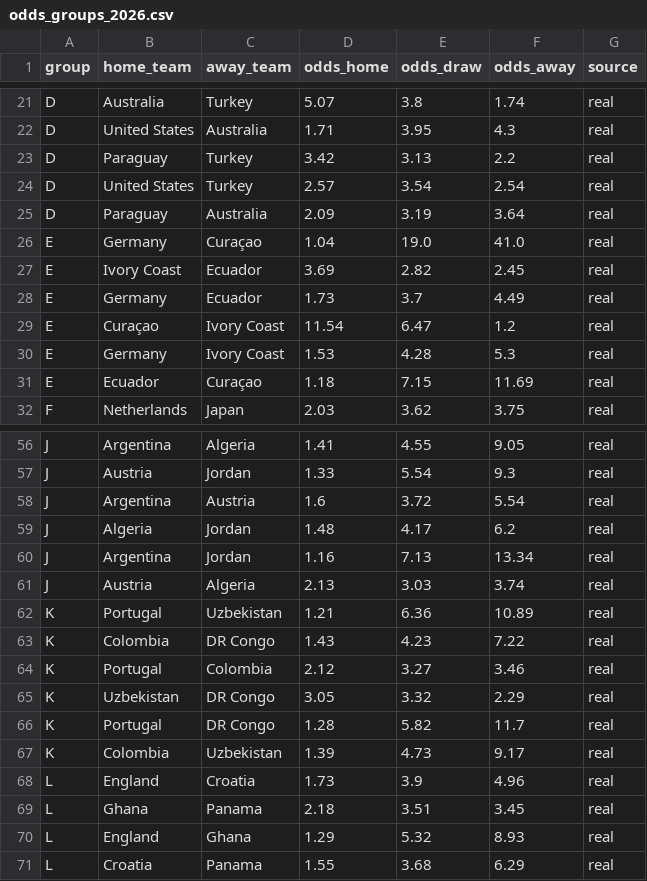
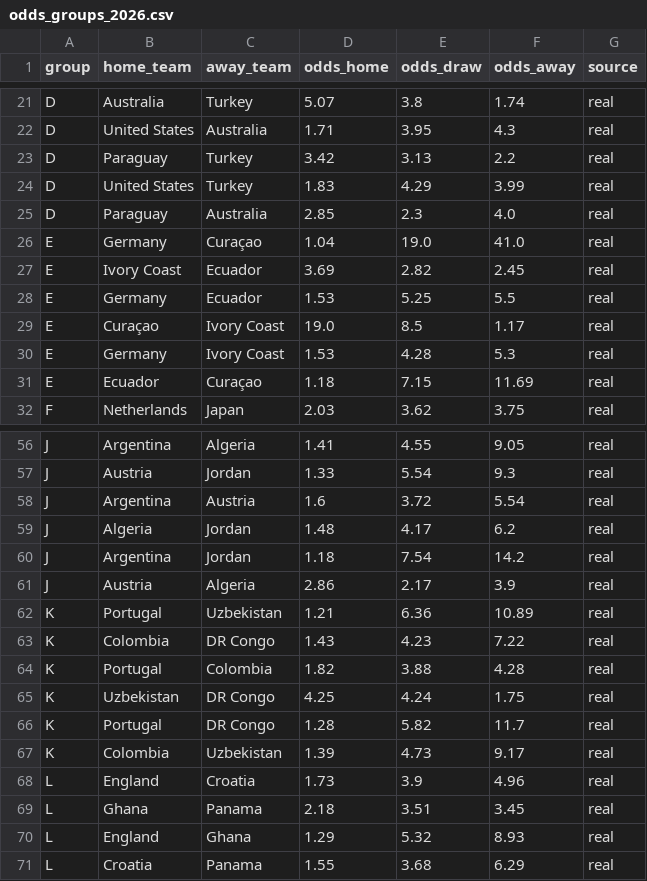
Before and after one commit to take4ff/wcup_winner, a CSV file: data/raw/odds/odds_groups_2026.csv, drawn as a sheet; only a part is shown, gaps mark what is left out; the diff covers the shown part only.

```diff
--- a/data/raw/odds/odds_groups_2026.csv
+++ b/data/raw/odds/odds_groups_2026.csv
@@ -23,8 +23,8 @@ D,United States,Australia,1.71,3.95,4.3,real
 D,Paraguay,Turkey,3.42,3.13,2.2,real
-D,United States,Turkey,2.57,3.54,2.54,real
-D,Paraguay,Australia,2.09,3.19,3.64,real
+D,United States,Turkey,1.83,4.29,3.99,real
+D,Paraguay,Australia,2.85,2.3,4.0,real
 E,Germany,Curaçao,1.04,19.0,41.0,real
 E,Ivory Coast,Ecuador,3.69,2.82,2.45,real
-E,Germany,Ecuador,1.73,3.7,4.49,real
-E,Curaçao,Ivory Coast,11.54,6.47,1.2,real
+E,Germany,Ecuador,1.53,5.25,5.5,real
+E,Curaçao,Ivory Coast,19.0,8.5,1.17,real
 E,Germany,Ivory Coast,1.53,4.28,5.3,real
@@ -59,8 +59,8 @@ J,Argentina,Austria,1.6,3.72,5.54,real
 J,Algeria,Jordan,1.48,4.17,6.2,real
-J,Argentina,Jordan,1.16,7.13,13.34,real
-J,Austria,Algeria,2.13,3.03,3.74,real
+J,Argentina,Jordan,1.18,7.54,14.2,real
+J,Austria,Algeria,2.86,2.17,3.9,real
 K,Portugal,Uzbekistan,1.21,6.36,10.89,real
 K,Colombia,DR Congo,1.43,4.23,7.22,real
-K,Portugal,Colombia,2.12,3.27,3.46,real
-K,Uzbekistan,DR Congo,3.05,3.32,2.29,real
+K,Portugal,Colombia,1.82,3.88,4.28,real
+K,Uzbekistan,DR Congo,4.25,4.24,1.75,real
 K,Portugal,DR Congo,1.28,5.82,11.7,real
```
Also changed, not shown: 30 edited cells elsewhere in this file, data/buy_status.csv, data/processed/2026/bet_recommendations.csv, 14 other files.
